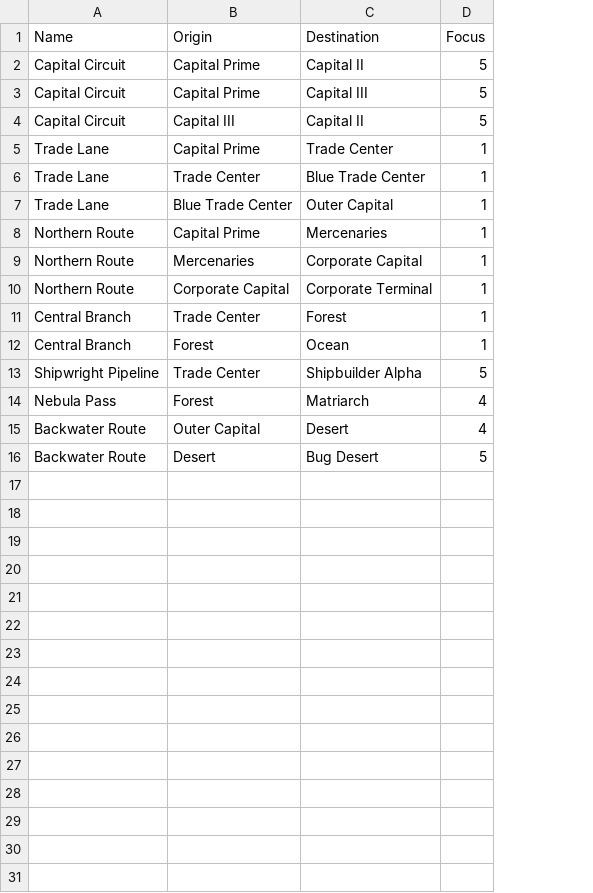
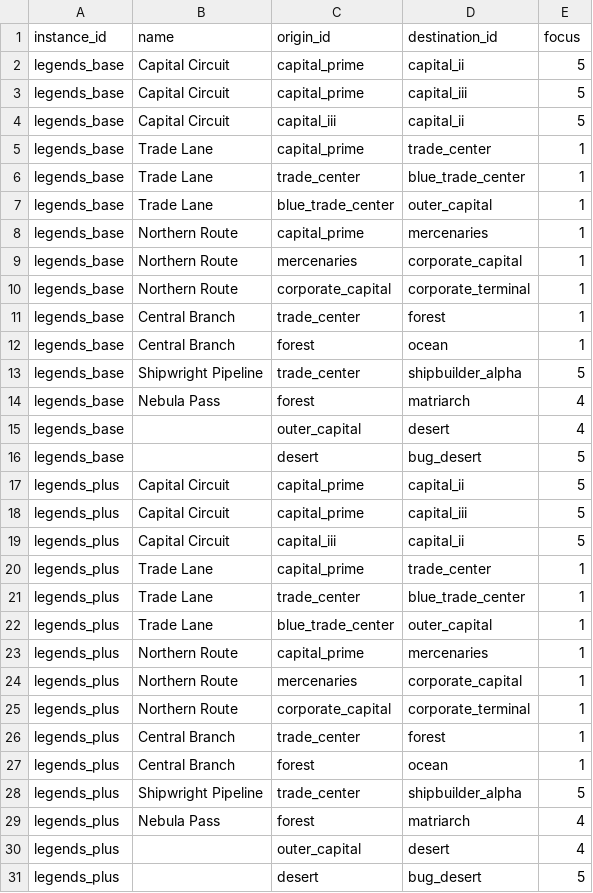
Before and after one commit to outoforbitdev/app-galaxy-map, a CSV file: .local/db/spacelanes.csv, drawn as a sheet; removed rows and columns are numbered as before the commit, all else as after; the diff names each change by its address in the sheet, - before the commit and + after, or states it on an @@ line.

```diff
--- a/.local/db/spacelanes.csv
+++ b/.local/db/spacelanes.csv
+column A, rows 2-15: all legends_base; row 17: legends_plus
-column B, rows 2-16: Capital Prime | Capital Prime | Capital III | Capital Prime | Trade Center | Blue Trade Center | Capital Prime | Mercenaries | Corporate Capital | Trade Center | Forest | Trade Center | Forest | Outer Capital | Desert
-column C, rows 2-16: Capital II | Capital III | Capital II | Trade Center | Blue Trade Center | Outer Capital | Mercenaries | Corporate Capital | Corporate Terminal | Forest | Ocean | Shipbuilder Alpha | Matriarch | Desert | Bug Desert
+column C, rows 2-15: capital_prime | capital_prime | capital_iii | capital_prime | trade_center | blue_trade_center | capital_prime | mercenaries | corporate_capital | trade_center | forest | trade_center | forest | outer_capital; row 17: capital_prime
+column D, rows 2-15: capital_ii | capital_iii | capital_ii | trade_center | blue_trade_center | outer_capital | mercenaries | corporate_capital | corporate_terminal | forest | ocean | shipbuilder_alpha | matriarch | desert; row 17: capital_ii
-row 1: Name | Origin | Destination | Focus
+row 1: instance_id | name | origin_id | destination_id | focus
-B15: Backwater Route
+B15: (empty)
+row 16: legends_base |  | desert | bug_desert | 5
-B17: Backwater Route
+B17: Capital Circuit
+row 18: legends_plus | Capital Circuit | capital_prime | capital_iii | 5
+row 19: legends_plus | Capital Circuit | capital_iii | capital_ii | 5
+row 20: legends_plus | Trade Lane | capital_prime | trade_center | 1
+row 21: legends_plus | Trade Lane | trade_center | blue_trade_center | 1
+row 22: legends_plus | Trade Lane | blue_trade_center | outer_capital | 1
+row 23: legends_plus | Northern Route | capital_prime | mercenaries | 1
+row 24: legends_plus | Northern Route | mercenaries | corporate_capital | 1
+row 25: legends_plus | Northern Route | corporate_capital | corporate_terminal | 1
+row 26: legends_plus | Central Branch | trade_center | forest | 1
+row 27: legends_plus | Central Branch | forest | ocean | 1
+row 28: legends_plus | Shipwright Pipeline | trade_center | shipbuilder_alpha | 5
+row 29: legends_plus | Nebula Pass | forest | matriarch | 4
+row 30: legends_plus |  | outer_capital | desert | 4
+row 31: legends_plus |  | desert | bug_desert | 5
```
Also changed, not shown: .local/db/planet-governments.csv, .local/db/planets.csv, 20 other files.
